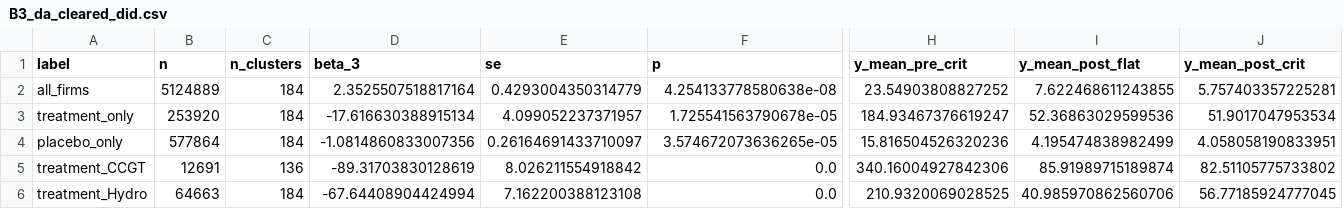
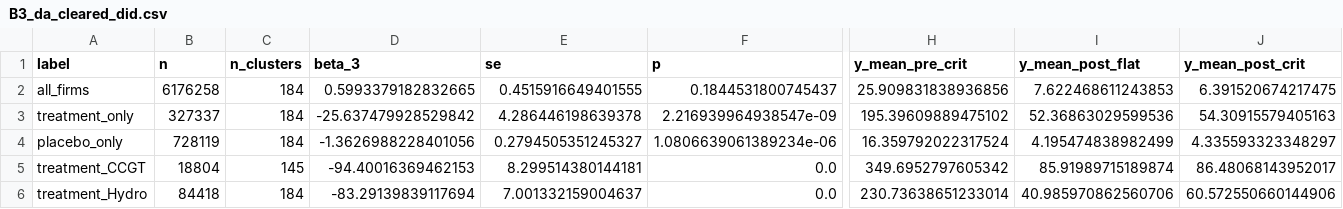
Before and after one commit to PabloParamioPerez/mtu15_project, a CSV file: results/regressions/firm/critical_hours_thesis/B3_da_cleared_did.csv, drawn as a sheet; only a part is shown, gaps mark what is left out; the diff covers the shown part only; the diff names each change by its address in the sheet, - before the commit and + after, or states it on an @@ line.

```diff
--- a/results/regressions/firm/critical_hours_thesis/B3_da_cleared_did.csv
+++ b/results/regressions/firm/critical_hours_thesis/B3_da_cleared_did.csv
-B2 (n): 5124889
+B2 (n): 6176258
-D2 (beta_3): 2.3525507518817164
+D2 (beta_3): 0.5993379182832665
-E2 (se): 0.4293004350314779
+E2 (se): 0.4515916649401555
-F2 (p): 4.254133778580638e-08
+F2 (p): 0.1844531800745437
-H2 (y_mean_pre_crit): 23.54903808827252
+H2 (y_mean_pre_crit): 25.909831838936856
-I2 (y_mean_post_flat): 7.622468611243855
+I2 (y_mean_post_flat): 7.622468611243853
-J2 (y_mean_post_crit): 5.757403357225281
+J2 (y_mean_post_crit): 6.391520674217475
-B3 (n): 253920
+B3 (n): 327337
-D3 (beta_3): -17.616630388915134
+D3 (beta_3): -25.637479928529842
-E3 (se): 4.099052237371957
+E3 (se): 4.286446198639378
-F3 (p): 1.725541563790678e-05
+F3 (p): 2.216939964938547e-09
-H3 (y_mean_pre_crit): 184.93467376619247
+H3 (y_mean_pre_crit): 195.39609889475102
-J3 (y_mean_post_crit): 51.9017047953534
+J3 (y_mean_post_crit): 54.30915579405163
-B4 (n): 577864
+B4 (n): 728119
-D4 (beta_3): -1.0814860833007356
+D4 (beta_3): -1.3626988228401056
-E4 (se): 0.26164691433710097
+E4 (se): 0.2794505351245327
-F4 (p): 3.574672073636265e-05
+F4 (p): 1.0806639061389234e-06
-H4 (y_mean_pre_crit): 15.816504526320236
+H4 (y_mean_pre_crit): 16.359792022317524
-J4 (y_mean_post_crit): 4.058058190833951
+J4 (y_mean_post_crit): 4.335593323348297
-B5 (n): 12691
+B5 (n): 18804
-C5 (n_clusters): 136
+C5 (n_clusters): 145
-D5 (beta_3): -89.31703830128619
+D5 (beta_3): -94.40016369462153
-E5 (se): 8.026211554918842
+E5 (se): 8.299514380144181
-H5 (y_mean_pre_crit): 340.16004927842306
+H5 (y_mean_pre_crit): 349.6952797605342
-J5 (y_mean_post_crit): 82.51105775733802
+J5 (y_mean_post_crit): 86.48068143952017
-B6 (n): 64663
+B6 (n): 84418
-D6 (beta_3): -67.64408904424994
+D6 (beta_3): -83.29139839117694
-E6 (se): 7.162200388123108
+E6 (se): 7.001332159004637
-H6 (y_mean_pre_crit): 210.9320069028525
+H6 (y_mean_pre_crit): 230.73638651233014
-J6 (y_mean_post_crit): 56.77185924777045
+J6 (y_mean_post_crit): 60.572550660144906
```
Also changed, not shown: 63 edited cells elsewhere in this file, results/regressions/firm/critical_hours_thesis/B1_q2_did.csv, results/regressions/firm/critical_hours_thesis/B4_cpt_panel.csv, 31 other files.
